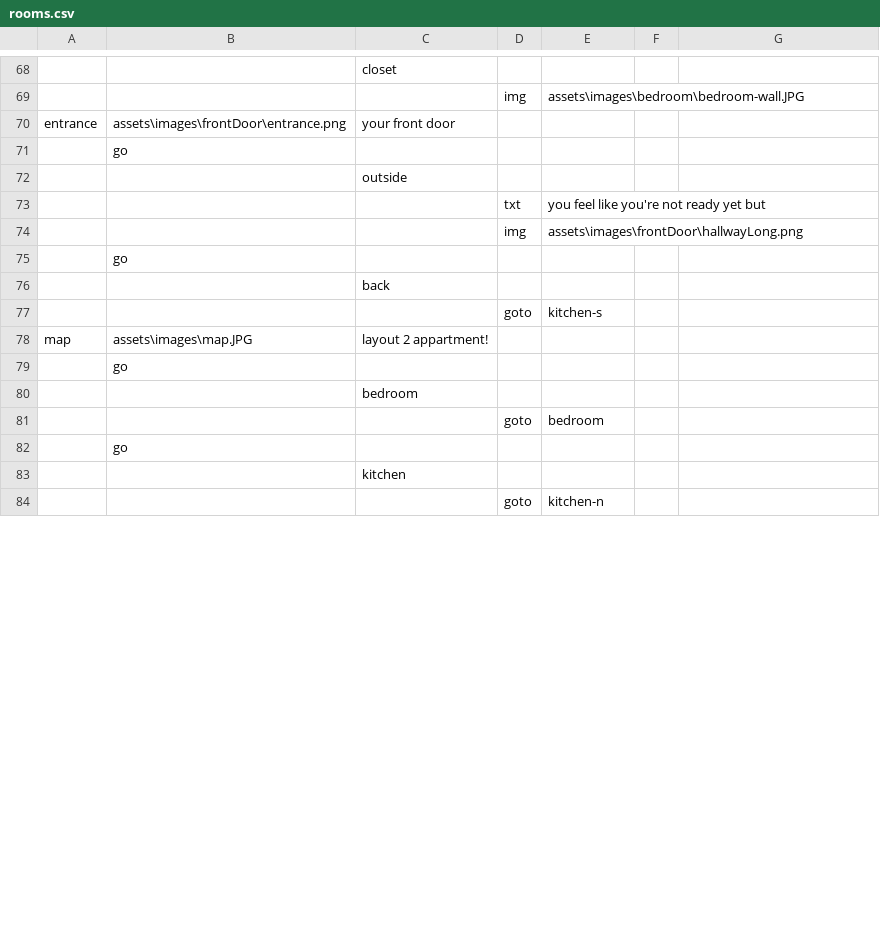
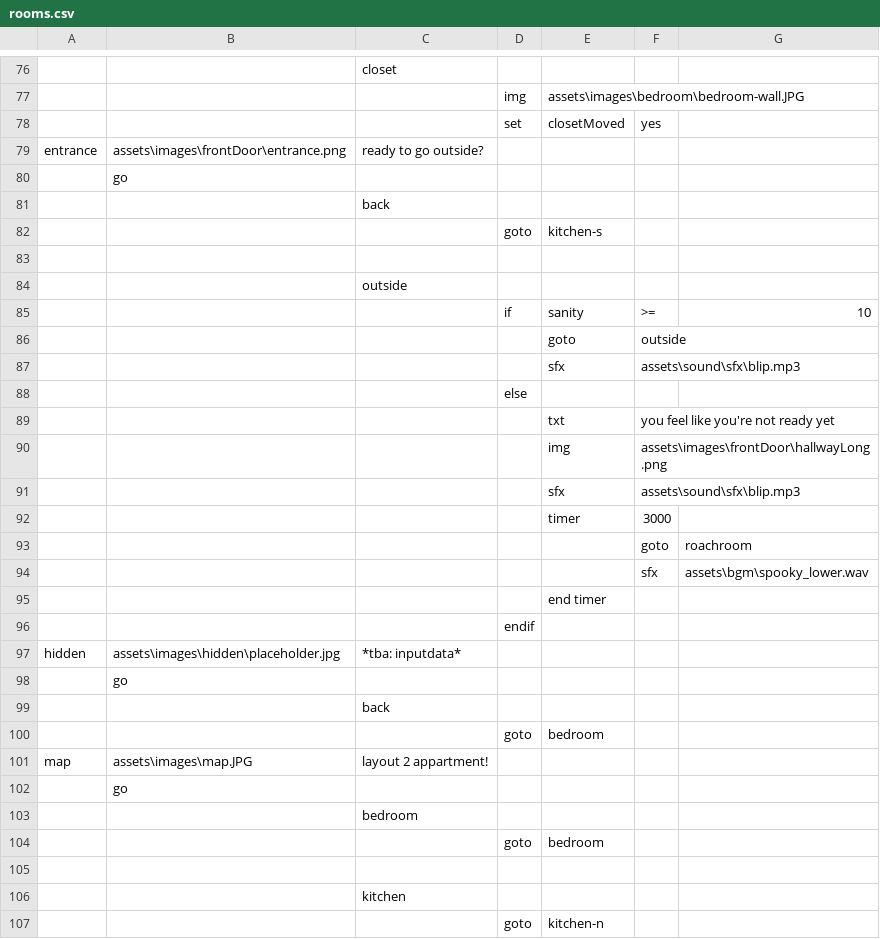
Before and after one commit to m-hops/SToG, a CSV file: assets/rooms.csv, drawn as a sheet; only a part is shown, gaps mark what is left out; removed rows and columns are numbered as before the commit, all else as after; the diff covers the shown part only; the diff names each change by its address in the sheet, - before the commit and + after, or states it on an @@ line.

```diff
--- a/assets/rooms.csv
+++ b/assets/rooms.csv
+row 78:  |  |  | set | closetMoved | yes
-C79: your front door
+C79: ready to go outside?
-row 73:  |  |  | txt | you feel like you're not ready yet but
-row 74:  |  |  | img | assets\images\frontDoor\hallwayLong.png
+row 83: (empty)
@@ row 72 moved to row 84: outside @@
+row 85:  |  |  | if | sanity | >= | 10
+row 86:  |  |  |  | goto | outside
+row 87:  |  |  |  | sfx | assets\sound\sfx\blip.mp3
+row 88:  |  |  | else
+row 89:  |  |  |  | txt | you feel like you're not ready yet
+row 90:  |  |  |  | img | assets\images\frontDoor\hallwayLong.png
+row 91:  |  |  |  | sfx | assets\sound\sfx\blip.mp3
+row 92:  |  |  |  | timer | 3000
+row 93:  |  |  |  |  | goto | roachroom
+row 94:  |  |  |  |  | sfx | assets\bgm\spooky_lower.wav
+row 95:  |  |  |  | end timer
+row 96:  |  |  | endif
+row 97: hidden | assets\images\hidden\placeholder.jpg | *tba: inputdata*
@@ row 71 moved to row 98: go @@
+row 99:  |  | back
+row 100:  |  |  | goto | bedroom
-B105: go
+B105: (empty)
```
Also changed, not shown: 17 added rows, 1 removed row and 8 edited cells elsewhere in this file, 2 other files.
